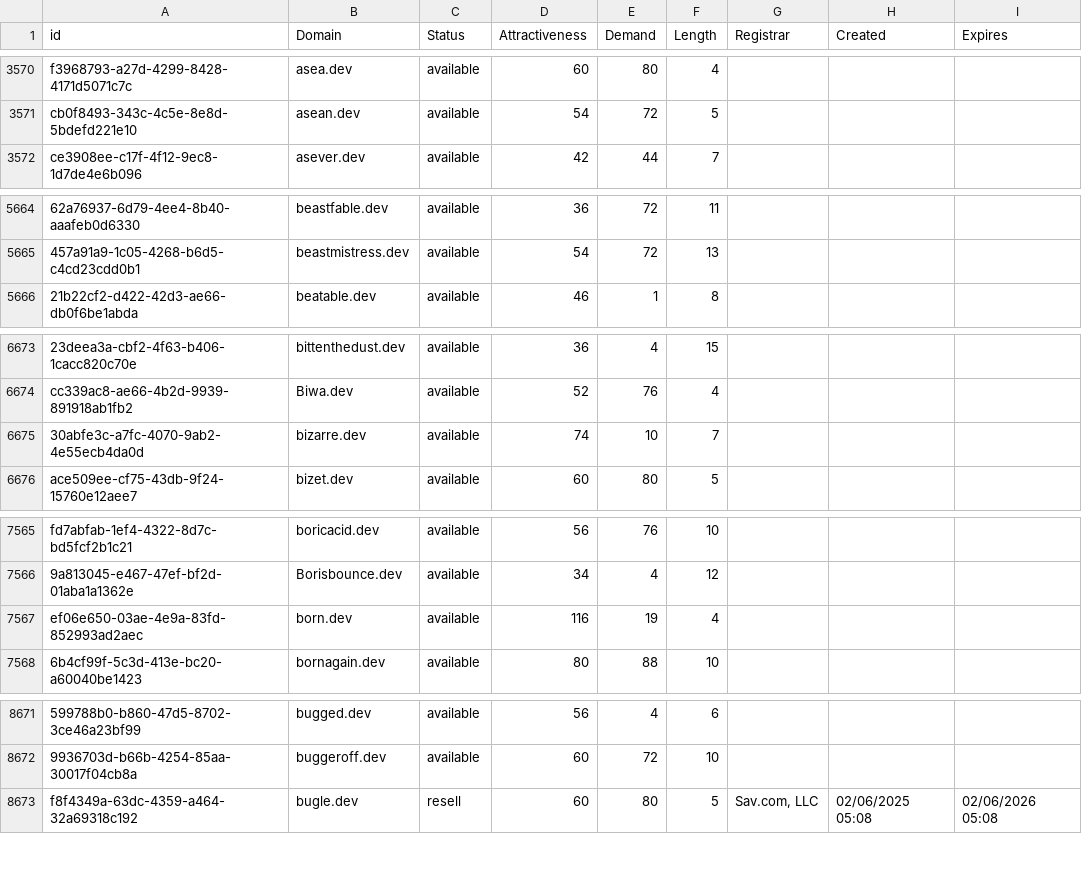
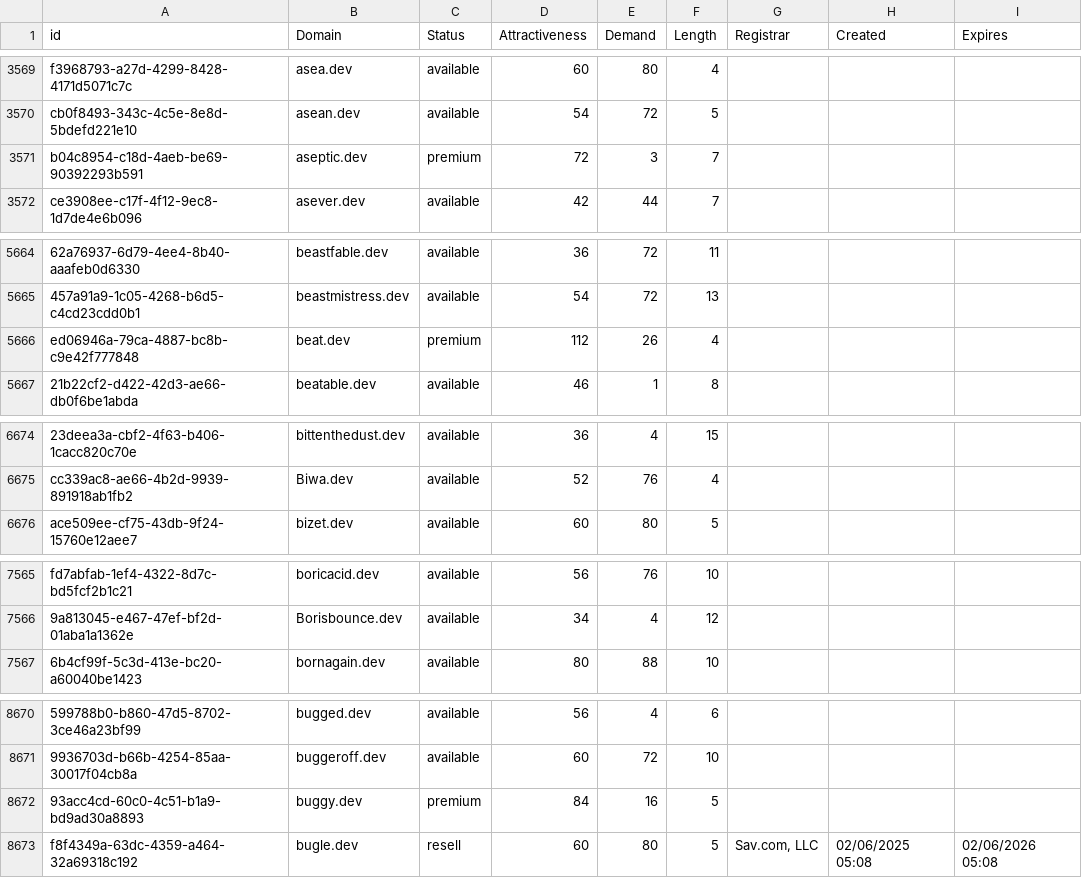
Before and after one commit to UniqueDomains/dev-oneword-domains, a CSV file: dev.csv, drawn as a sheet; only a part is shown, gaps mark what is left out; removed rows and columns are numbered as before the commit, all else as after; the diff covers the shown part only; the diff names each change by its address in the sheet, - before the commit and + after, or states it on an @@ line.

```diff
--- a/dev.csv
+++ b/dev.csv
+row 3571: b04c8954-c18d-4aeb-be69-90392293b591 | aseptic.dev | premium | 72 | 3 | 7
+row 5666: ed06946a-79ca-4887-bc8b-c9e42f777848 | beat.dev | premium | 112 | 26 | 4
-row 6675: 30abfe3c-a7fc-4070-9ab2-4e55ecb4da0d | bizarre.dev | available | 74 | 10 | 7
-row 7567: ef06e650-03ae-4e9a-83fd-852993ad2aec | born.dev | available | 116 | 19 | 4
+row 8672: 93acc4cd-60c0-4c51-b1a9-bd9ad30a8893 | buggy.dev | premium | 84 | 16 | 5
```
Also changed, not shown: 3 added rows, 4 removed rows and 82 edited cells elsewhere in this file, 2 other files.
